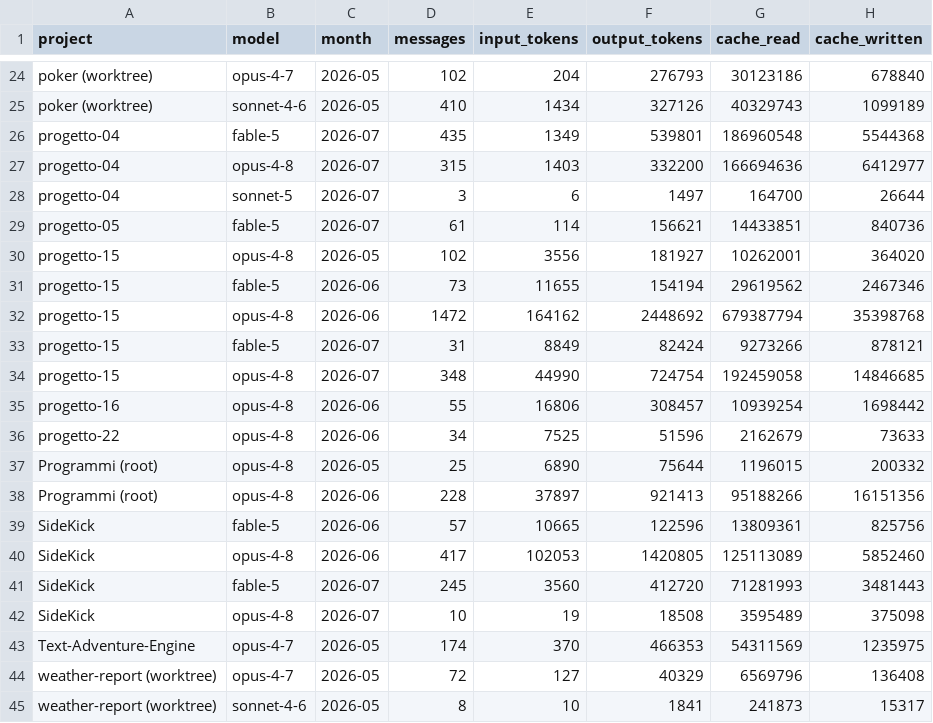
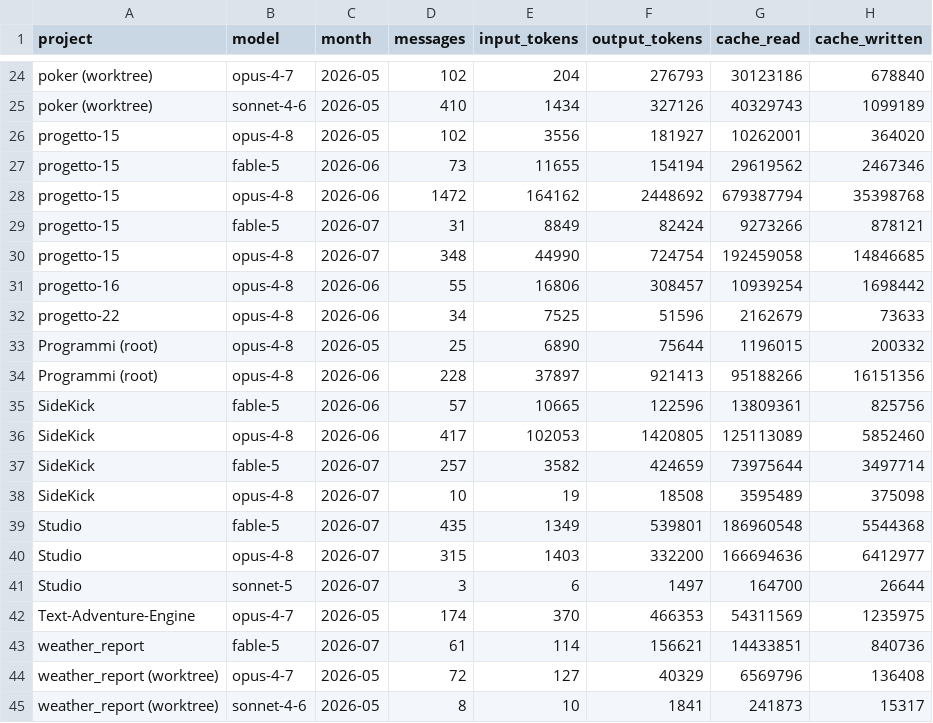
Before and after one commit to robertotommasogrossi7-bit/SideKick, a CSV file: observatory/usage/usage.csv, drawn as a sheet; only a part is shown, gaps mark what is left out.

```diff
--- a/observatory/usage/usage.csv
+++ b/observatory/usage/usage.csv
@@ -25,6 +25,2 @@ poker (worktree),opus-4-7,2026-05,102,204,276793,30123186,678840
 poker (worktree),sonnet-4-6,2026-05,410,1434,327126,40329743,1099189
-progetto-04,fable-5,2026-07,435,1349,539801,186960548,5544368
-progetto-04,opus-4-8,2026-07,315,1403,332200,166694636,6412977
-progetto-04,sonnet-5,2026-07,3,6,1497,164700,26644
-progetto-05,fable-5,2026-07,61,114,156621,14433851,840736
 progetto-15,opus-4-8,2026-05,102,3556,181927,10262001,364020
@@ -40,6 +36,10 @@ SideKick,fable-5,2026-06,57,10665,122596,13809361,825756
 SideKick,opus-4-8,2026-06,417,102053,1420805,125113089,5852460
-SideKick,fable-5,2026-07,245,3560,412720,71281993,3481443
+SideKick,fable-5,2026-07,257,3582,424659,73975644,3497714
 SideKick,opus-4-8,2026-07,10,19,18508,3595489,375098
+Studio,fable-5,2026-07,435,1349,539801,186960548,5544368
+Studio,opus-4-8,2026-07,315,1403,332200,166694636,6412977
+Studio,sonnet-5,2026-07,3,6,1497,164700,26644
 Text-Adventure-Engine,opus-4-7,2026-05,174,370,466353,54311569,1235975
-weather-report (worktree),opus-4-7,2026-05,72,127,40329,6569796,136408
-weather-report (worktree),sonnet-4-6,2026-05,8,10,1841,241873,15317
+weather_report,fable-5,2026-07,61,114,156621,14433851,840736
+weather_report (worktree),opus-4-7,2026-05,72,127,40329,6569796,136408
+weather_report (worktree),sonnet-4-6,2026-05,8,10,1841,241873,15317
```
Also changed, not shown: observatory/usage/sessions.csv, 6 other files.
